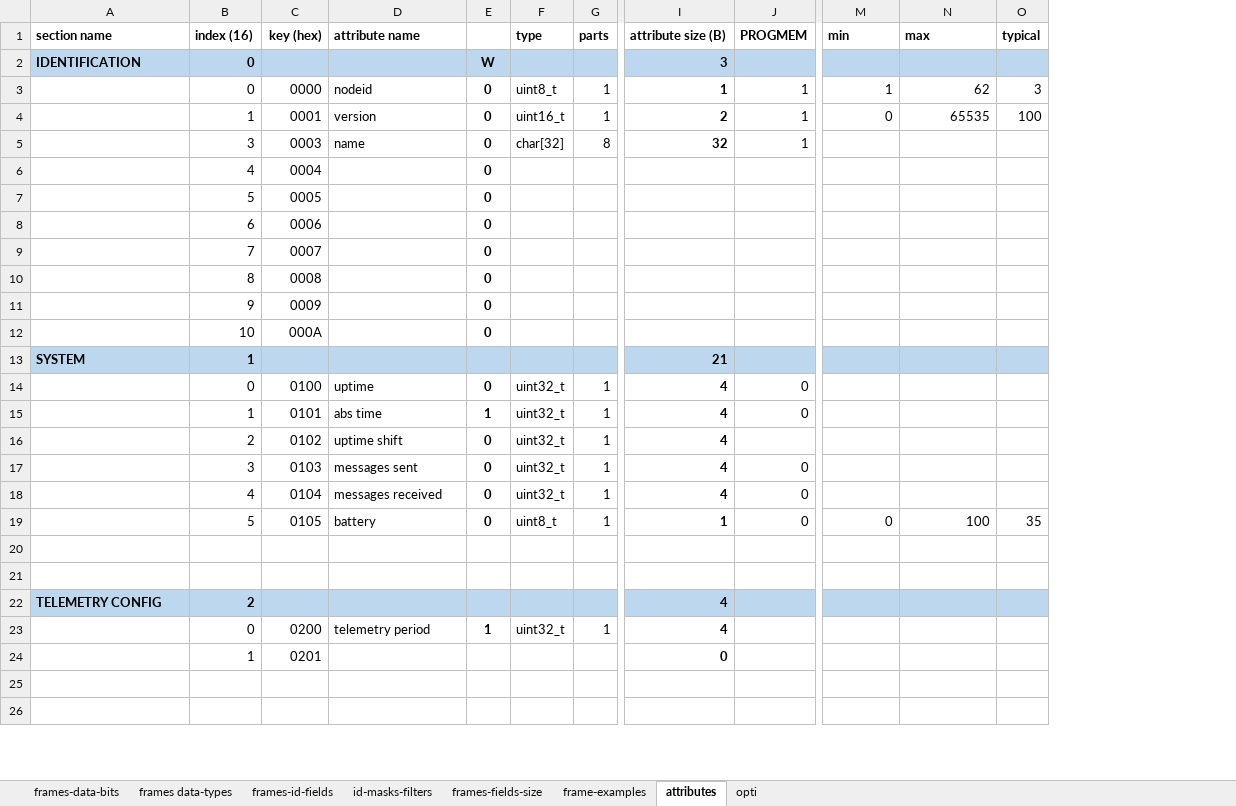
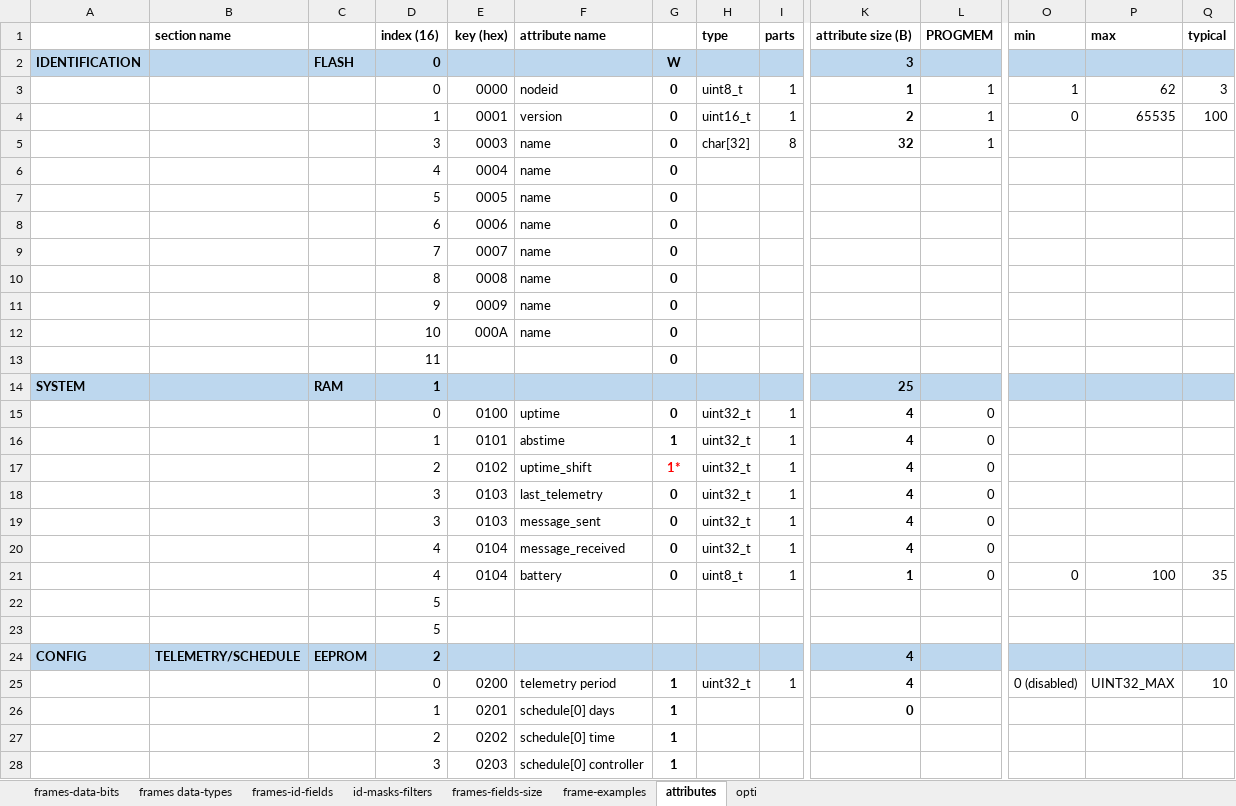
Before and after one commit to Adecy/caniot, an Excel workbook: docs/arch.xlsx, sheet attributes, drawn as a sheet; only a part is shown, gaps mark what is left out; values as stored, in another font and other column widths than the file's, no borders; removed rows and columns are numbered as before the commit, all else as after; rows hold the shown columns only; the diff covers the shown part only; the diff names each change by its address in the sheet, - before the commit and + after, or states it on an @@ line.

Commit message:
changed device_identification section location + linker script

```diff
--- a/docs/arch.xlsx (sheet attributes)
+++ b/docs/arch.xlsx (sheet attributes)
+column A, row 2: IDENTIFICATION; row 24: CONFIG
+column C, row 2: FLASH; row 24: EEPROM
-B2 (section name): IDENTIFICATION
+B2 (section name): (empty)
-F6:F12 (attribute name): (empty)
+F6:F12 (attribute name): name
-row 13: SYSTEM | 1 |  |  |  |  |  | 21
+row 13:  |  |  | 11 |  |  | 0
+row 14: SYSTEM |  | RAM | 1 |  |  |  |  |  | 25
-F16 (attribute name): abs time
+F16 (attribute name): abstime
-F17 (attribute name): uptime shift
+F17 (attribute name): uptime_shift
-G17: 0
+G17: 1*
-G17 text colour: black
+G17 text colour: #FF0000
-L17 (PROGMEM): (empty)
+L17 (PROGMEM): 0
+row 18:  |  |  | 3 | 0103 | last_telemetry | 0 | uint32_t | 1 | 4 | 0
-F19 (attribute name): messages sent
+F19 (attribute name): message_sent
-F20 (attribute name): messages received
+F20 (attribute name): message_received
-D21 (index (16)): 5
+D21 (index (16)): 4
-E21 (key (hex)): 0105
+E21 (key (hex)): 0104
-D22:D23 (index (16)): (empty)
+D22:D23 (index (16)): 5
-B24 (section name): TELEMETRY CONFIG
+B24 (section name): TELEMETRY/SCHEDULE
-O25 (min): (empty)
+O25 (min): 0 (disabled)
-P25 (max): (empty)
+P25 (max): UINT32_MAX
-Q25 (typical): (empty)
+Q25 (typical): 10
-F26 (attribute name): (empty)
+F26 (attribute name): schedule[0] days
-G26: (empty)
+G26: 1
-row 27: (empty)
+row 27:  |  |  | 2 | 0202 | schedule[0] time | 1
-row 28: (empty)
+row 28:  |  |  | 3 | 0203 | schedule[0] controller | 1
```
Also changed, not shown: 10 added rows and 16 edited cells elsewhere in this sheet, sheet frame-examples, sheet frames data-types, formulas that keep their value, 7 other files.
